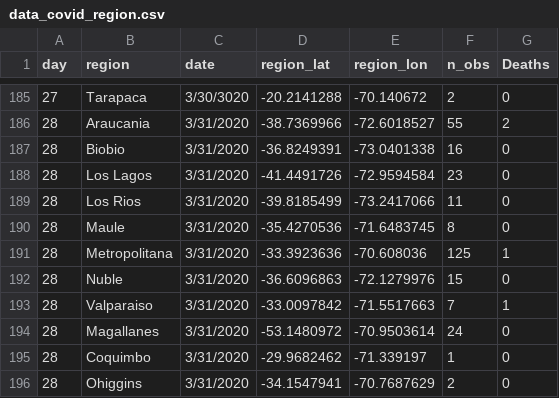
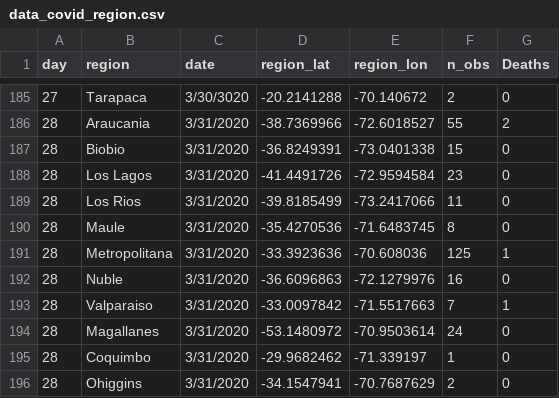
Before and after one commit to maibennett/code, a CSV file: covid/data_covid_region.csv, drawn as a sheet; only a part is shown, gaps mark what is left out.

Commit message:
Add files via upload

```diff
--- a/covid/data_covid_region.csv
+++ b/covid/data_covid_region.csv
@@ -186,3 +186,3 @@ day,region,date,region_lat,region_lon,n_obs,Deaths
 28,Araucania,3/31/2020,-38.7369966,-72.6018527,55,2
-28,Biobio,3/31/2020,-36.8249391,-73.0401338,16,0
+28,Biobio,3/31/2020,-36.8249391,-73.0401338,15,0
 28,Los Lagos,3/31/2020,-41.4491726,-72.9594584,23,0
@@ -191,3 +191,3 @@ day,region,date,region_lat,region_lon,n_obs,Deaths
 28,Metropolitana,3/31/2020,-33.3923636,-70.608036,125,1
-28,Nuble,3/31/2020,-36.6096863,-72.1279976,15,0
+28,Nuble,3/31/2020,-36.6096863,-72.1279976,16,0
 28,Valparaiso,3/31/2020,-33.0097842,-71.5517663,7,1
```
